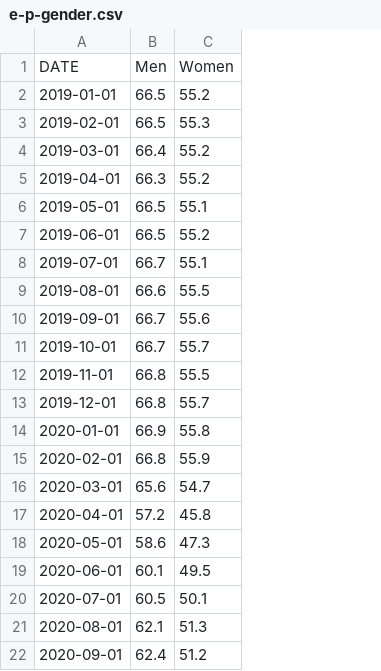
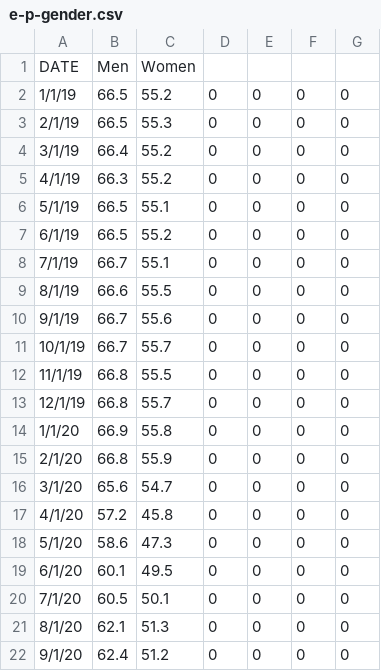
Before and after one commit to kschmidt2/grow-historical-mortgages, a CSV file: app/data/e-p-gender.csv, drawn as a sheet; removed rows and columns are numbered as before the commit, all else as after; the diff names each change by its address in the sheet, - before the commit and + after, or states it on an @@ line.

```diff
--- a/app/data/e-p-gender.csv
+++ b/app/data/e-p-gender.csv
-column A, rows 1-22: DATE | 2019-01-01 | 2019-02-01 | 2019-03-01 | 2019-04-01 | 2019-05-01 | 2019-06-01 | 2019-07-01 | 2019-08-01 | 2019-09-01 | 2019-10-01 | 2019-11-01 | 2019-12-01 | 2020-01-01 | 2020-02-01 | 2020-03-01 | 2020-04-01 | 2020-05-01 | 2020-06-01 | 2020-07-01 | 2020-08-01 | 2020-09-01
+column A, rows 1-22: DATE | 1/1/19 | 2/1/19 | 3/1/19 | 4/1/19 | 5/1/19 | 6/1/19 | 7/1/19 | 8/1/19 | 9/1/19 | 10/1/19 | 11/1/19 | 12/1/19 | 1/1/20 | 2/1/20 | 3/1/20 | 4/1/20 | 5/1/20 | 6/1/20 | 7/1/20 | 8/1/20 | 9/1/20
+column D, rows 2-22: all 0
+column E, rows 2-22: all 0
+column F, rows 2-22: all 0
+column G, rows 2-22: all 0
```
Also changed, not shown: app/data/e-p-rate.csv, app/data/lfl-gender.csv, 5 other files.
